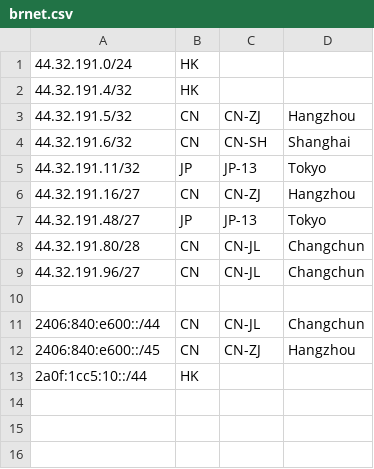
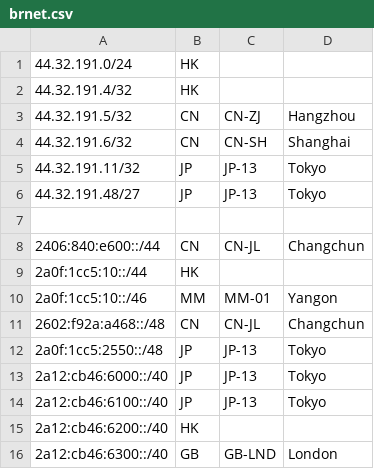
Before and after one commit to brnet-noc/geofeed, a CSV file: data/brnet.csv, drawn as a sheet.

Commit message:
SUBMIT

```diff
--- a/data/brnet.csv
+++ b/data/brnet.csv
@@ -5,9 +5,12 @@
 44.32.191.11/32,JP,JP-13,Tokyo,
-44.32.191.16/27,CN,CN-ZJ,Hangzhou,
 44.32.191.48/27,JP,JP-13,Tokyo,
-44.32.191.80/28,CN,CN-JL,Changchun,
-44.32.191.96/27,CN,CN-JL,Changchun,
 
 2406:840:e600::/44,CN,CN-JL,Changchun,
-2406:840:e600::/45,CN,CN-ZJ,Hangzhou,
 2a0f:1cc5:10::/44,HK,,,
+2a0f:1cc5:10::/46,MM,MM-01,Yangon
+2602:f92a:a468::/48,CN,CN-JL,Changchun,
+2a0f:1cc5:2550::/48,JP,JP-13,Tokyo,
+2a12:cb46:6000::/40,JP,JP-13,Tokyo,
+2a12:cb46:6100::/40,JP,JP-13,Tokyo,
+2a12:cb46:6200::/40,HK,,,
+2a12:cb46:6300::/40,GB,GB-LND,London,
```
